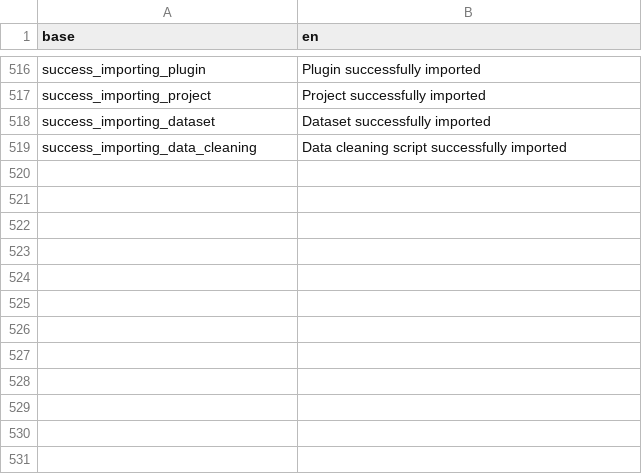
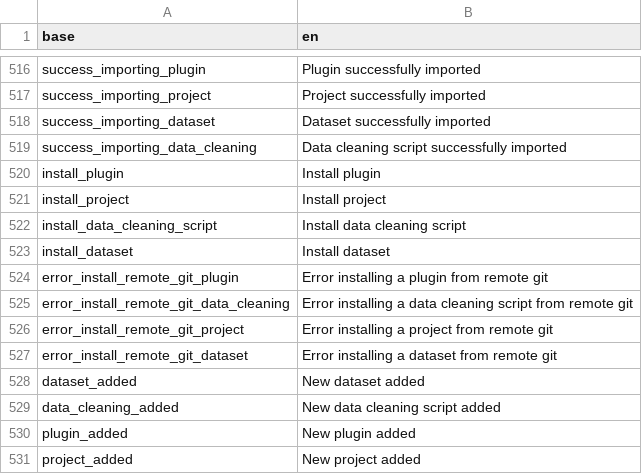
Before and after one commit to BorisDelange/LinkR, a CSV file: inst/translations/translation_en.csv, drawn as a sheet; only a part is shown, gaps mark what is left out.

```diff
--- a/inst/translations/translation_en.csv
+++ b/inst/translations/translation_en.csv
@@ -519 +519,13 @@ success_importing_dataset,Dataset successfully imported
 success_importing_data_cleaning,Data cleaning script successfully imported
+install_plugin,Install plugin
+install_project,Install project
+install_data_cleaning_script,Install data cleaning script
+install_dataset,Install dataset
+error_install_remote_git_plugin,Error installing a plugin from remote git
+error_install_remote_git_data_cleaning,Error installing a data cleaning script from remote git
+error_install_remote_git_project,Error installing a project from remote git
+error_install_remote_git_dataset,Error installing a dataset from remote git
+dataset_added,New dataset added
+data_cleaning_added,New data cleaning script added
+plugin_added,New plugin added
+project_added,New project added
```
Also changed, not shown: inst/translations/translation_fr.csv.
